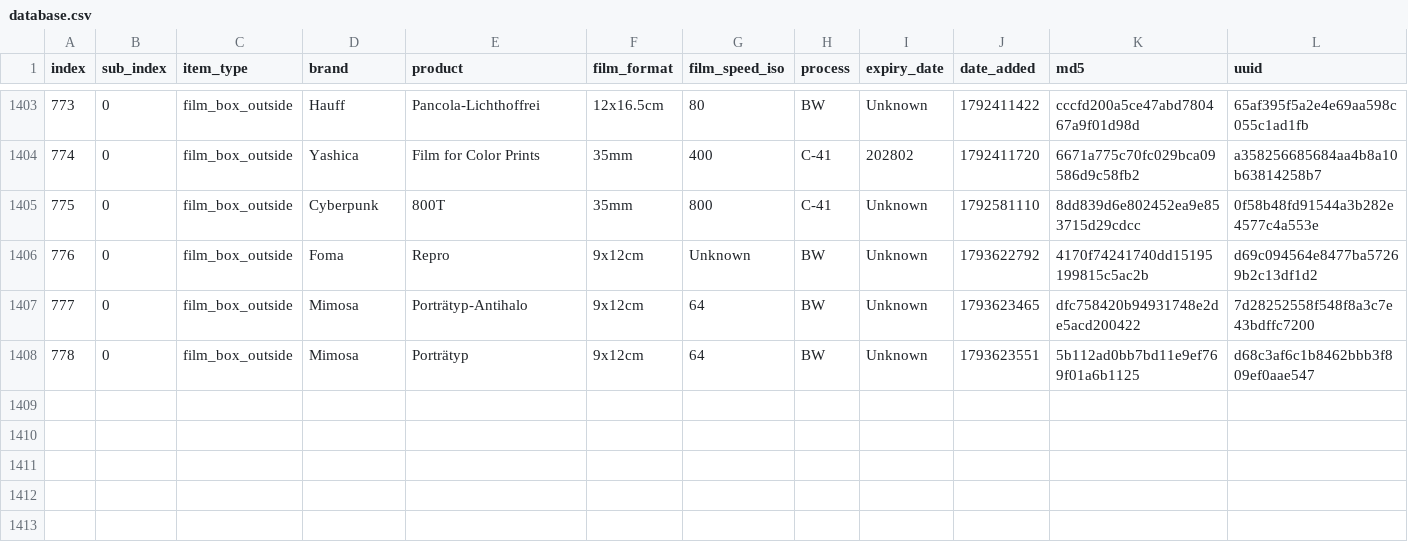
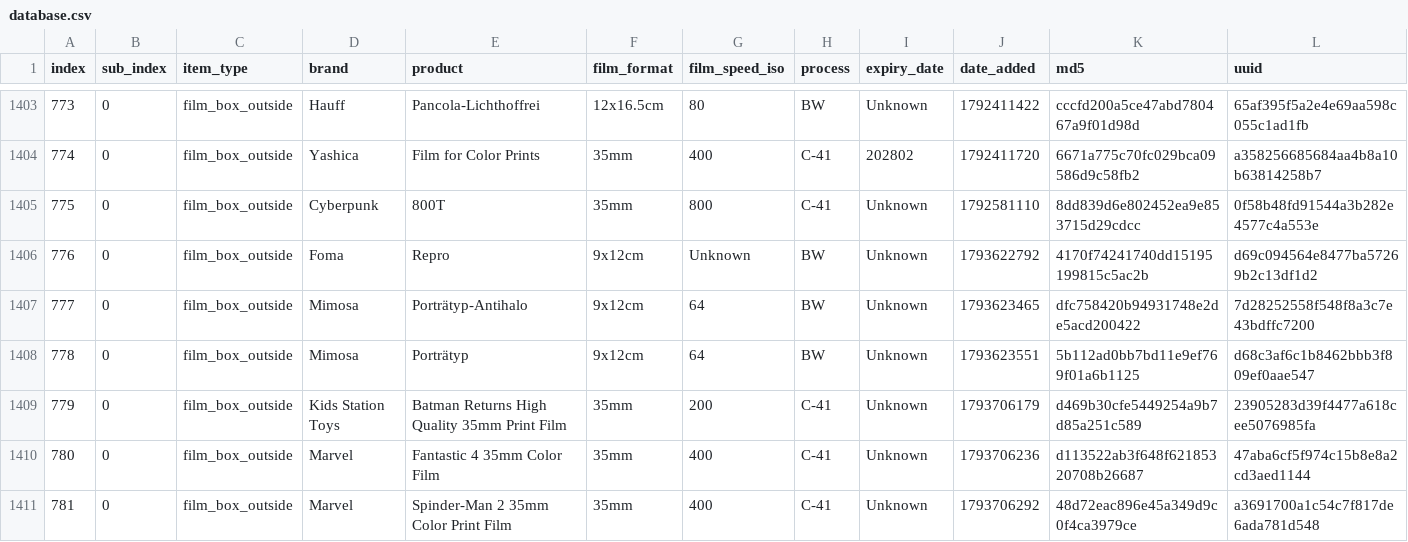
Before and after one commit to dekuNukem/Film-Packaging, a CSV file: film_packaging/database.csv, drawn as a sheet; only a part is shown, gaps mark what is left out; rows hold the shown columns only; the diff names each change by its address in the sheet, - before the commit and + after, or states it on an @@ line.

```diff
--- a/film_packaging/database.csv
+++ b/film_packaging/database.csv
+row 1409: 779 | 0 | film_box_outside | Kids Station Toys | Batman Returns High Quality 35mm Print Film | 35mm | 200 | C-41 | Unknown | 1793706179 | d469b30cfe5449254a9b7d85a251c589 | 23905283d39f4477a618cee5076985fa
+row 1410: 780 | 0 | film_box_outside | Marvel | Fantastic 4 35mm Color Film | 35mm | 400 | C-41 | Unknown | 1793706236 | d113522ab3f648f62185320708b26687 | 47aba6cf5f974c15b8e8a2cd3aed1144
+row 1411: 781 | 0 | film_box_outside | Marvel | Spinder-Man 2 35mm Color Print Film | 35mm | 400 | C-41 | Unknown | 1793706292 | 48d72eac896e45a349d9c0f4ca3979ce | a3691700a1c54c7f817de6ada781d548
```
Also changed, not shown: 13 other files.
